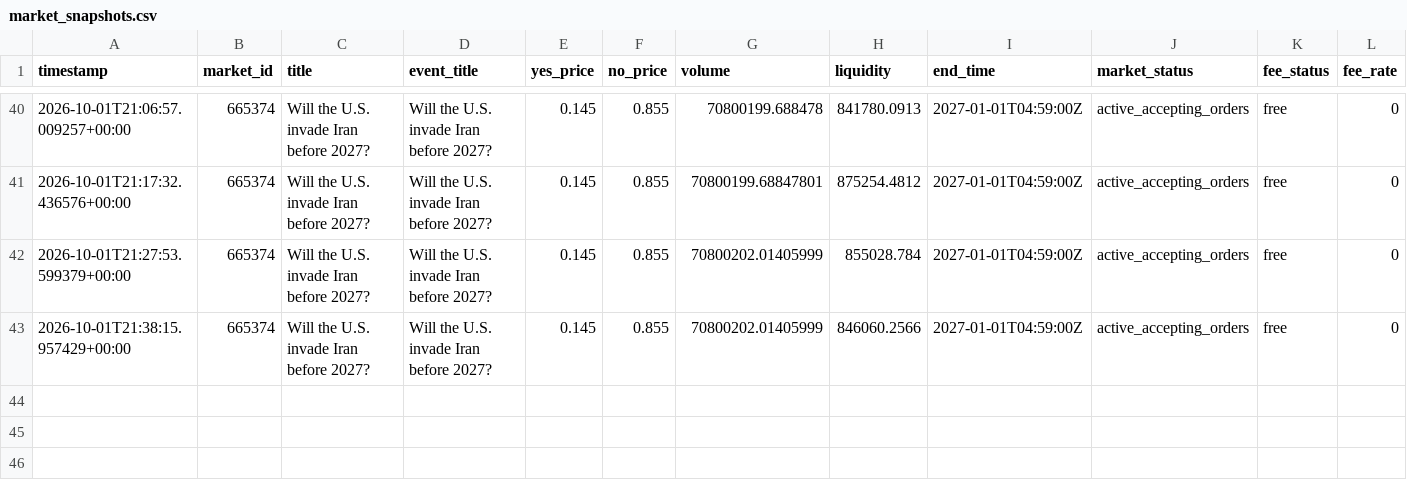
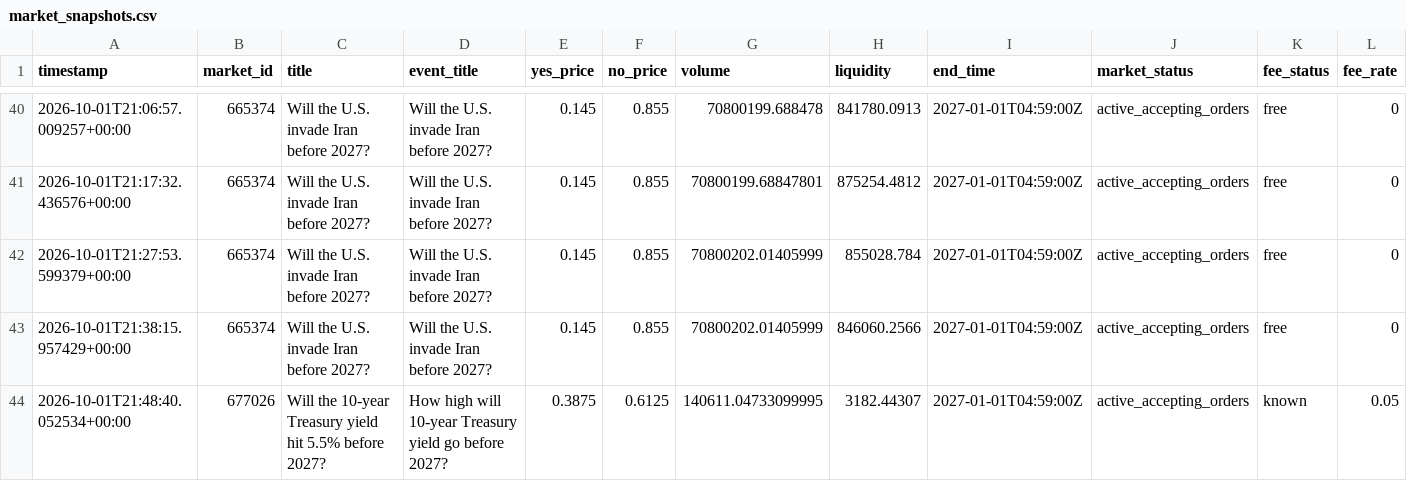
Before and after one commit to AIYAMADAPHOTO/polymarket-free-paper-20260930-001236, a CSV file: freebot-data-v2/market_snapshots.csv, drawn as a sheet; only a part is shown, gaps mark what is left out; rows hold the shown columns only; the diff names each change by its address in the sheet, - before the commit and + after, or states it on an @@ line.

```diff
--- a/freebot-data-v2/market_snapshots.csv
+++ b/freebot-data-v2/market_snapshots.csv
+row 44: 2026-10-01T21:48:40.052534+00:00 | 677026 | Will the 10-year Treasury yield hit 5.5% before 2027? | How high will 10-year Treasury yield go before 2027? | 0.3875 | 0.6125 | 140611.04733099995 | 3182.44307 | 2027-01-01T04:59:00Z | active_accepting_orders | known | 0.05
```
Also changed, not shown: freebot-data-v2/free_heartbeat.csv, freebot-data-v2/free_rejections.csv, 9 other files.
